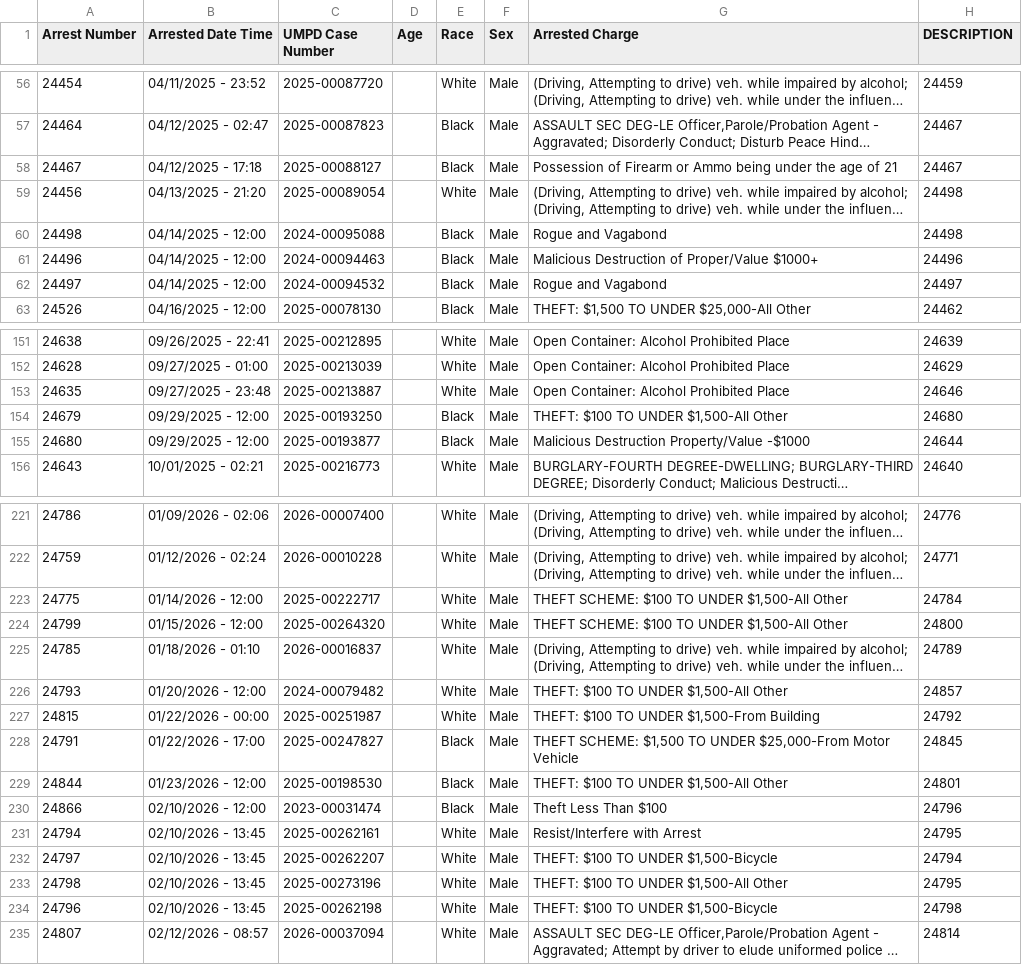
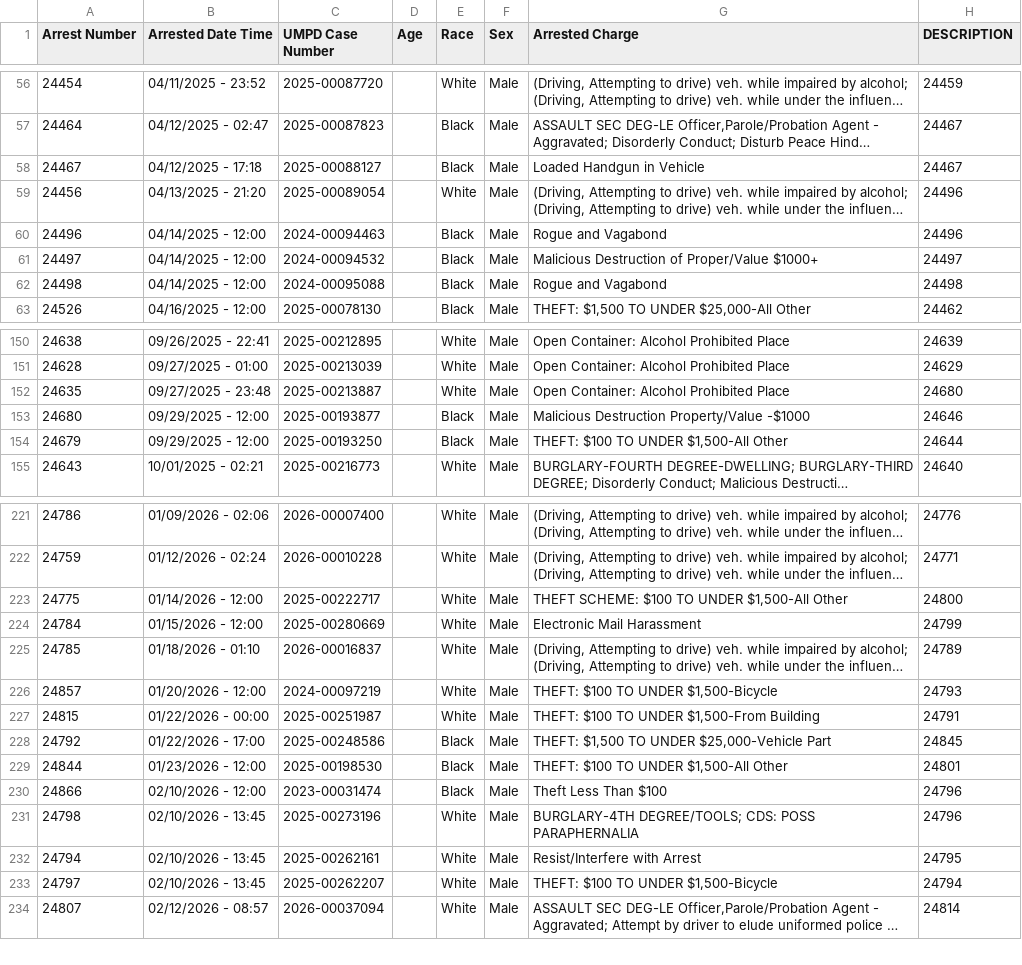
Before and after one commit to dwillis/umpd-logs, a CSV file: data/all-police-arrests.csv, drawn as a sheet; only a part is shown, gaps mark what is left out; long unchanged cells end in …; removed rows and columns are numbered as before the commit, all else as after; the diff covers the shown part only; the diff names each change by its address in the sheet, - before the commit and + after, or states it on an @@ line.

```diff
--- a/data/all-police-arrests.csv
+++ b/data/all-police-arrests.csv
-G58 (Arrested Charge): Possession of Firearm or Ammo being under the age of 21
+G58 (Arrested Charge): Loaded Handgun in Vehicle
-H59 (DESCRIPTION): 24498
+H59 (DESCRIPTION): 24496
+row 60: 24496 | 04/14/2025 - 12:00 | 2024-00094463 |  | Black | Male | Rogue and Vagabond | 24496
+row 61: 24497 | 04/14/2025 - 12:00 | 2024-00094532 |  | Black | Male | Malicious Destruction of Proper/Value $1000+ | 24497
-row 61: 24496 | 04/14/2025 - 12:00 | 2024-00094463 |  | Black | Male | Malicious Destruction of Proper/Value $1000+ | 24496
-row 62: 24497 | 04/14/2025 - 12:00 | 2024-00094532 |  | Black | Male | Rogue and Vagabond | 24497
-H152 (DESCRIPTION): 24646
+H152 (DESCRIPTION): 24680
-row 154: 24679 | 09/29/2025 - 12:00 | 2025-00193250 |  | Black | Male | THEFT: $100 TO UNDER $1,500-All Other | 24680
-H153 (DESCRIPTION): 24644
+H153 (DESCRIPTION): 24646
+row 154: 24679 | 09/29/2025 - 12:00 | 2025-00193250 |  | Black | Male | THEFT: $100 TO UNDER $1,500-All Other | 24644
-H223 (DESCRIPTION): 24784
+H223 (DESCRIPTION): 24800
@@ row 224 moved to row 343: 24799 @@
@@ row 362 moved to row 224: 24784 @@
@@ row 226 moved to row 344: 24793 @@
@@ row 358 moved to row 226: 24857 @@
-H227 (DESCRIPTION): 24792
+H227 (DESCRIPTION): 24791
-A228 (Arrest Number): 24791
+A228 (Arrest Number): 24792
-C228 (UMPD Case Number): 2025-00247827
+C228 (UMPD Case Number): 2025-00248586
-G228 (Arrested Charge): THEFT SCHEME: $1,500 TO UNDER $25,000-From Motor Vehicle
+G228 (Arrested Charge): THEFT: $1,500 TO UNDER $25,000-Vehicle Part
+row 231: 24798 | 02/10/2026 - 13:45 | 2025-00273196 |  | White | Male | BURGLARY-4TH DEGREE/TOOLS; CDS: POSS PARAPHERNALIA | 24796
-row 233: 24798 | 02/10/2026 - 13:45 | 2025-00273196 |  | White | Male | THEFT: $100 TO UNDER $1,500-All Other | 24795
@@ row 234 moved to row 346: 24796 @@
```
Also changed, not shown: 6 added rows, 6 removed rows, 13 moved rows and 21 edited cells elsewhere in this file, 2 other files.
